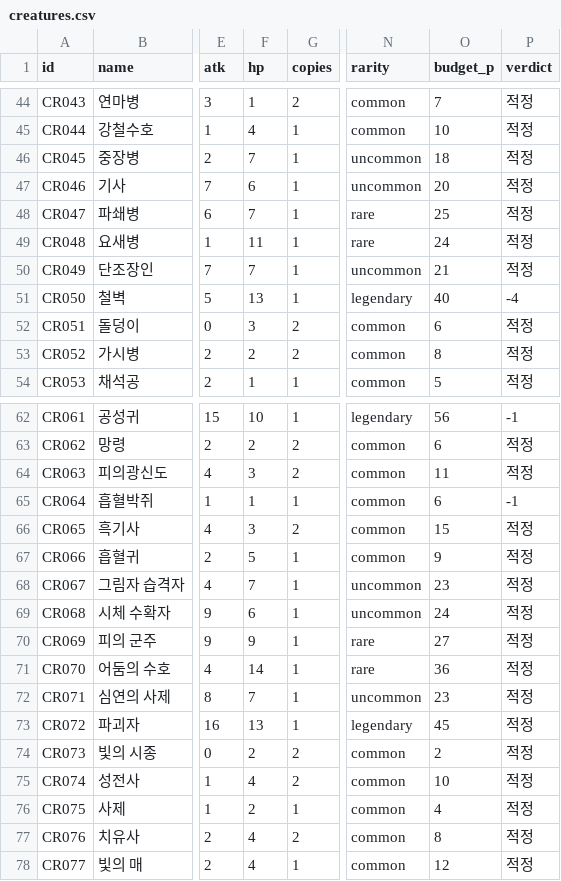
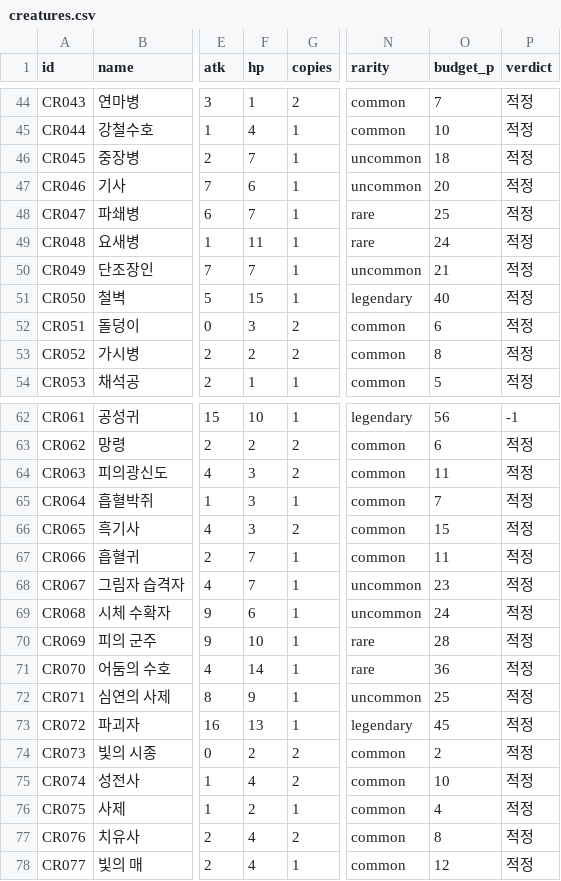
Before and after one commit to sepi-toolbox/ten, a CSV file: data/creatures.csv, drawn as a sheet; only a part is shown, gaps mark what is left out; the diff names each change by its address in the sheet, - before the commit and + after, or states it on an @@ line.

```diff
--- a/data/creatures.csv
+++ b/data/creatures.csv
-F51 (hp): 13
+F51 (hp): 15
-P51 (verdict): -4
+P51 (verdict): 적정
-F65 (hp): 1
+F65 (hp): 3
-O65 (budget_p): 6
+O65 (budget_p): 7
-P65 (verdict): -1
+P65 (verdict): 적정
-F67 (hp): 5
+F67 (hp): 7
-O67 (budget_p): 9
+O67 (budget_p): 11
-F70 (hp): 9
+F70 (hp): 10
-O70 (budget_p): 27
+O70 (budget_p): 28
-F72 (hp): 7
+F72 (hp): 9
-O72 (budget_p): 23
+O72 (budget_p): 25
```
Also changed, not shown: data/spells.csv, 14 other files.
